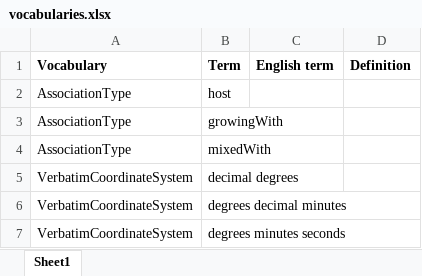
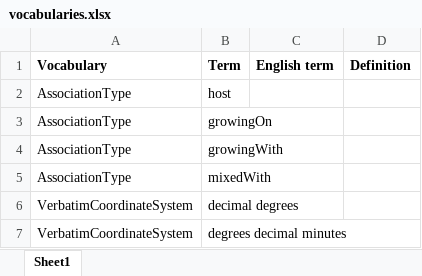
Before and after one commit to hiscom/hispid, an Excel workbook: vocabulary/vocabularies.xlsx, sheet Sheet1, drawn as a sheet; only a part is shown; the shorter side is filled out with more unchanged rows; values as stored, in another font and other column widths than the file's, no borders; charts and pictures not drawn; the diff names each change by its address in the sheet, - before the commit and + after, or states it on an @@ line.

```diff
--- a/vocabulary/vocabularies.xlsx (sheet Sheet1)
+++ b/vocabulary/vocabularies.xlsx (sheet Sheet1)
+row 3: AssociationType | growingOn
```
Also changed, not shown: charts or pictures, HISPID2015.xlsx, 31 other files.
